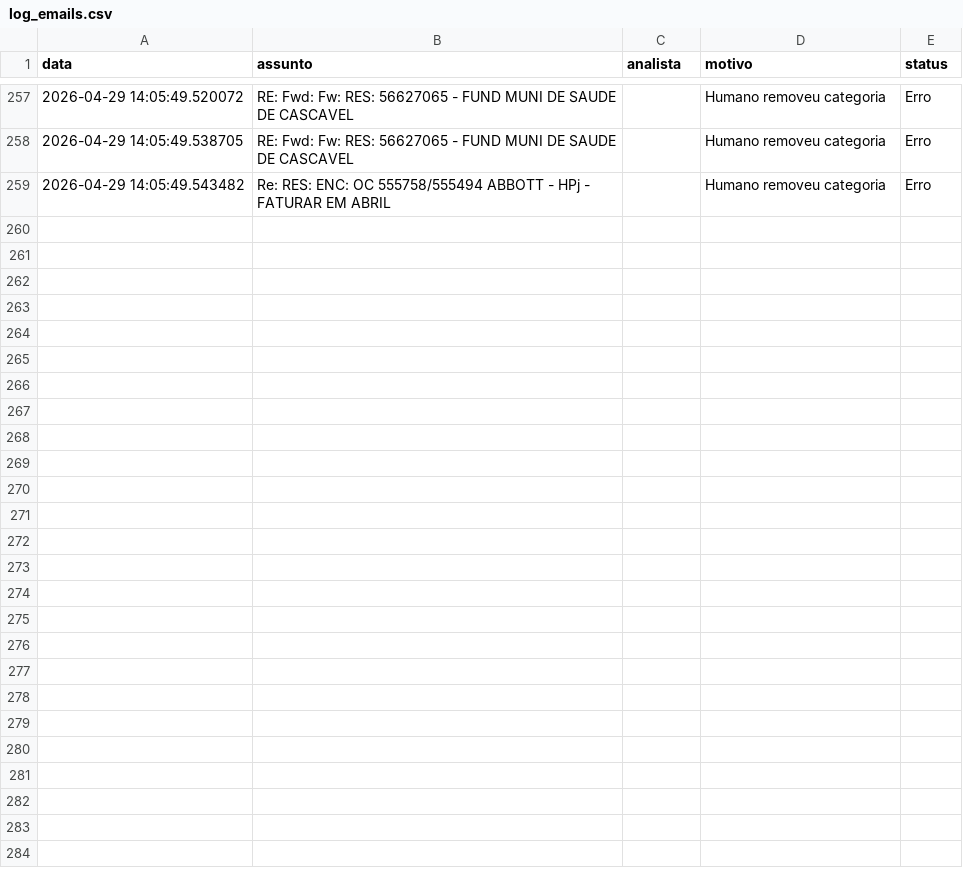
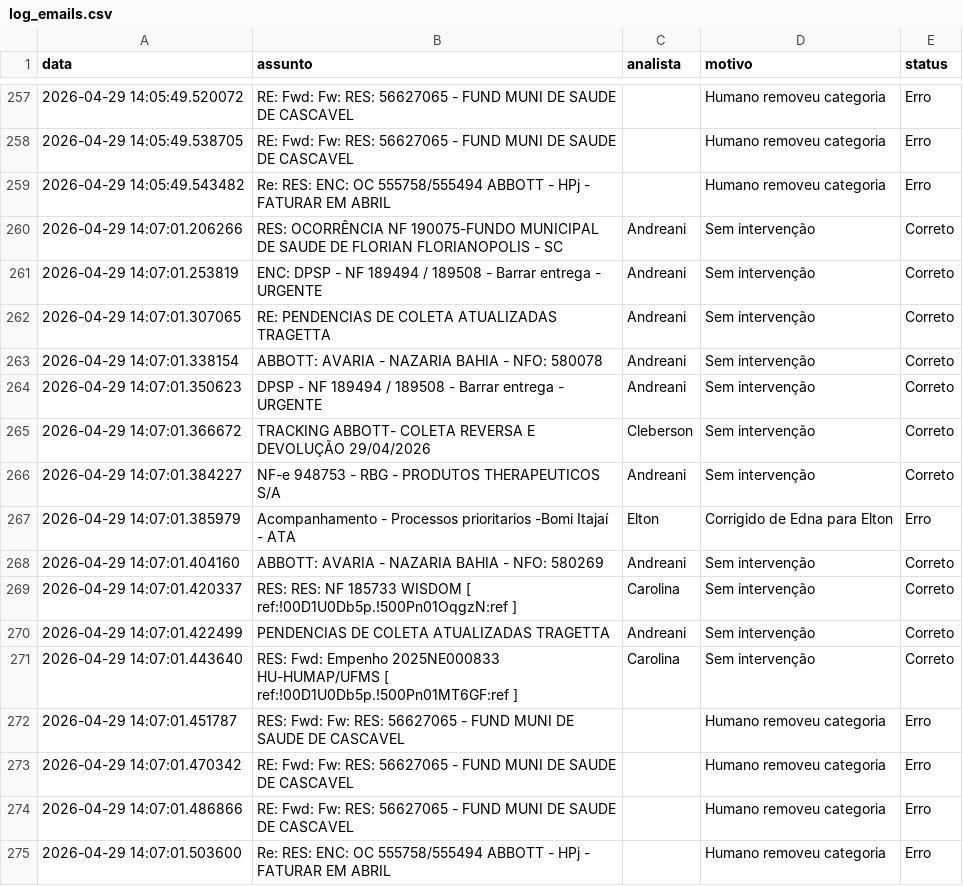
Before and after one commit to LeozeraOwned/dashboard-emails, a CSV file: log_emails.csv, drawn as a sheet; only a part is shown, gaps mark what is left out.

Commit message:
Atualização automática log_emails.csv

```diff
--- a/log_emails.csv
+++ b/log_emails.csv
@@ -259 +259,17 @@ data,assunto,analista,motivo,status
 2026-04-29 14:05:49.543482,Re: RES: ENC: OC 555758/555494 ABBOTT - HPj - FATURAR EM ABRIL,,Humano removeu categoria,Erro
+2026-04-29 14:07:01.206266,RES: OCORRÊNCIA  NF 190075-FUNDO MUNICIPAL DE SAUDE DE FLORIAN FLORIANOPOLIS - SC,Andreani,Sem intervenção,Correto
+2026-04-29 14:07:01.253819,ENC: DPSP - NF 189494 / 189508 - Barrar entrega - URGENTE ,Andreani,Sem intervenção,Correto
+2026-04-29 14:07:01.307065,RE: PENDENCIAS DE COLETA ATUALIZADAS TRAGETTA,Andreani,Sem intervenção,Correto
+2026-04-29 14:07:01.338154,ABBOTT: AVARIA - NAZARIA BAHIA - NFO: 580078,Andreani,Sem intervenção,Correto
+2026-04-29 14:07:01.350623,DPSP - NF 189494 / 189508 - Barrar entrega - URGENTE ,Andreani,Sem intervenção,Correto
+2026-04-29 14:07:01.366672, TRACKING  ABBOTT- COLETA REVERSA E DEVOLUÇÃO   29/04/2026,Cleberson,Sem intervenção,Correto
+2026-04-29 14:07:01.384227,NF-e 948753 - RBG - PRODUTOS THERAPEUTICOS S/A,Andreani,Sem intervenção,Correto
+2026-04-29 14:07:01.385979,Acompanhamento - Processos prioritarios -Bomi Itajaí - ATA,Elton,Corrigido de Edna para Elton,Erro
+2026-04-29 14:07:01.404160,ABBOTT: AVARIA - NAZARIA BAHIA - NFO: 580269,Andreani,Sem intervenção,Correto
+2026-04-29 14:07:01.420337,RES: RES: NF 185733 WISDOM    [ ref:!00D1U0Db5p.!500Pn01OqgzN:ref ],Carolina,Sem intervenção,Correto
+2026-04-29 14:07:01.422499,PENDENCIAS DE COLETA ATUALIZADAS TRAGETTA,Andreani,Sem intervenção,Correto
+2026-04-29 14:07:01.443640,RES: Fwd: Empenho 2025NE000833 HU-HUMAP/UFMS [ ref:!00D1U0Db5p.!500Pn01MT6GF:ref ],Carolina,Sem intervenção,Correto
+2026-04-29 14:07:01.451787,RES: Fwd: Fw: RES: 56627065 - FUND MUNI DE SAUDE DE CASCAVEL,,Humano removeu categoria,Erro
+2026-04-29 14:07:01.470342,RE: Fwd: Fw: RES: 56627065 - FUND MUNI DE SAUDE DE CASCAVEL,,Humano removeu categoria,Erro
+2026-04-29 14:07:01.486866,RE: Fwd: Fw: RES: 56627065 - FUND MUNI DE SAUDE DE CASCAVEL,,Humano removeu categoria,Erro
+2026-04-29 14:07:01.503600,Re: RES: ENC: OC 555758/555494 ABBOTT - HPj - FATURAR EM ABRIL,,Humano removeu categoria,Erro
```
